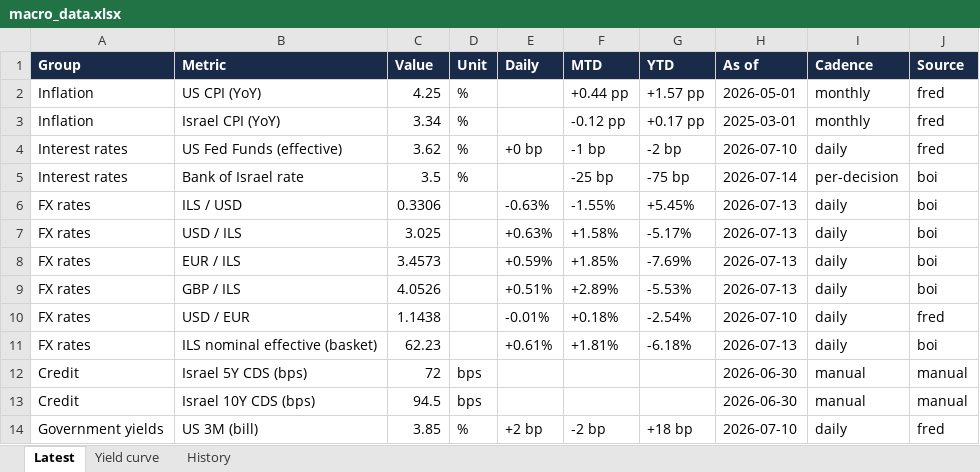
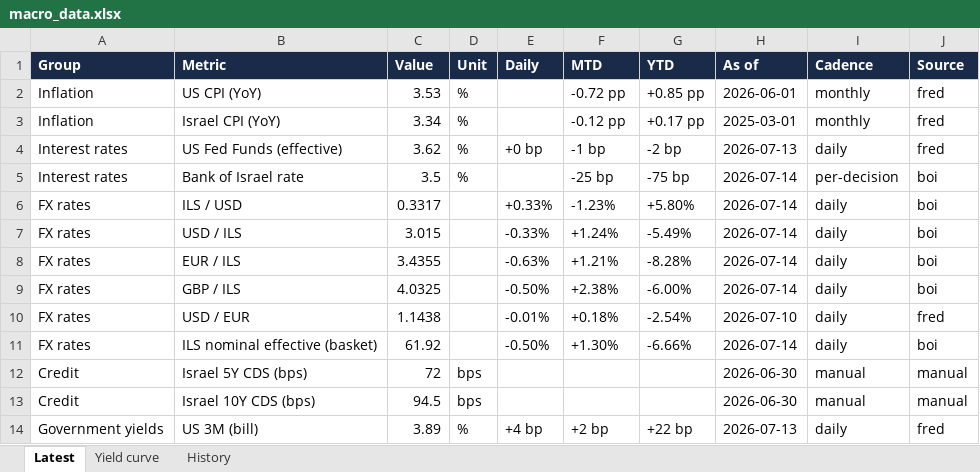
Before and after one commit to mortyamar-creator/macro-desk-data, an Excel workbook: macro_data.xlsx, sheet Latest, drawn as a sheet; only a part is shown; values as stored, in another font and other column widths than the file's, no borders; the diff covers the shown part only; the diff names each change by its address in the sheet, - before the commit and + after, or states it on an @@ line.

```diff
--- a/macro_data.xlsx (sheet Latest)
+++ b/macro_data.xlsx (sheet Latest)
-C2 (Value): 4.25
+C2 (Value): 3.53
-F2 (MTD): +0.44 pp
+F2 (MTD): -0.72 pp
-G2 (YTD): +1.57 pp
+G2 (YTD): +0.85 pp
-H2 (As of): 2026-05-01
+H2 (As of): 2026-06-01
-H4 (As of): 2026-07-10
+H4 (As of): 2026-07-13
-C6 (Value): 0.3306
+C6 (Value): 0.3317
-E6 (Daily): -0.63%
+E6 (Daily): +0.33%
-F6 (MTD): -1.55%
+F6 (MTD): -1.23%
-G6 (YTD): +5.45%
+G6 (YTD): +5.80%
-H6:H9 (As of): 2026-07-13
+H6:H9 (As of): 2026-07-14
-C7 (Value): 3.025
+C7 (Value): 3.015
-E7 (Daily): +0.63%
+E7 (Daily): -0.33%
-F7 (MTD): +1.58%
+F7 (MTD): +1.24%
-G7 (YTD): -5.17%
+G7 (YTD): -5.49%
-C8 (Value): 3.4573
+C8 (Value): 3.4355
-E8 (Daily): +0.59%
+E8 (Daily): -0.63%
-F8 (MTD): +1.85%
+F8 (MTD): +1.21%
-G8 (YTD): -7.69%
+G8 (YTD): -8.28%
-C9 (Value): 4.0526
+C9 (Value): 4.0325
-E9 (Daily): +0.51%
+E9 (Daily): -0.50%
-F9 (MTD): +2.89%
+F9 (MTD): +2.38%
-G9 (YTD): -5.53%
+G9 (YTD): -6.00%
-C11 (Value): 62.23
+C11 (Value): 61.92
-E11 (Daily): +0.61%
+E11 (Daily): -0.50%
-F11 (MTD): +1.81%
+F11 (MTD): +1.30%
-G11 (YTD): -6.18%
+G11 (YTD): -6.66%
-H11 (As of): 2026-07-13
+H11 (As of): 2026-07-14
-C14 (Value): 3.85
+C14 (Value): 3.89
-E14 (Daily): +2 bp
+E14 (Daily): +4 bp
-F14 (MTD): -2 bp
+F14 (MTD): +2 bp
-G14 (YTD): +18 bp
+G14 (YTD): +22 bp
-H14 (As of): 2026-07-10
+H14 (As of): 2026-07-13
```
Also changed, not shown: 43 edited cells elsewhere in this sheet, sheet History, sheet Yield curve, 19 other files.
